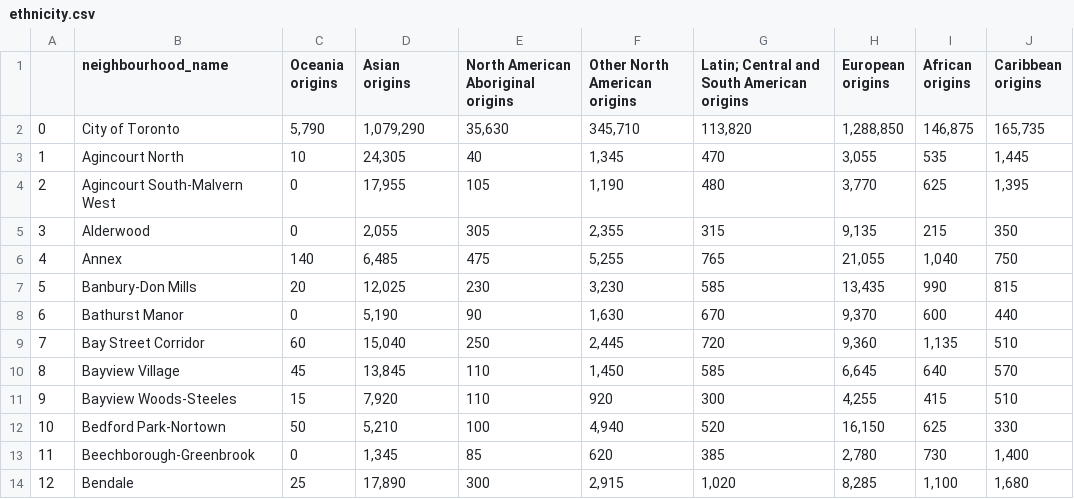
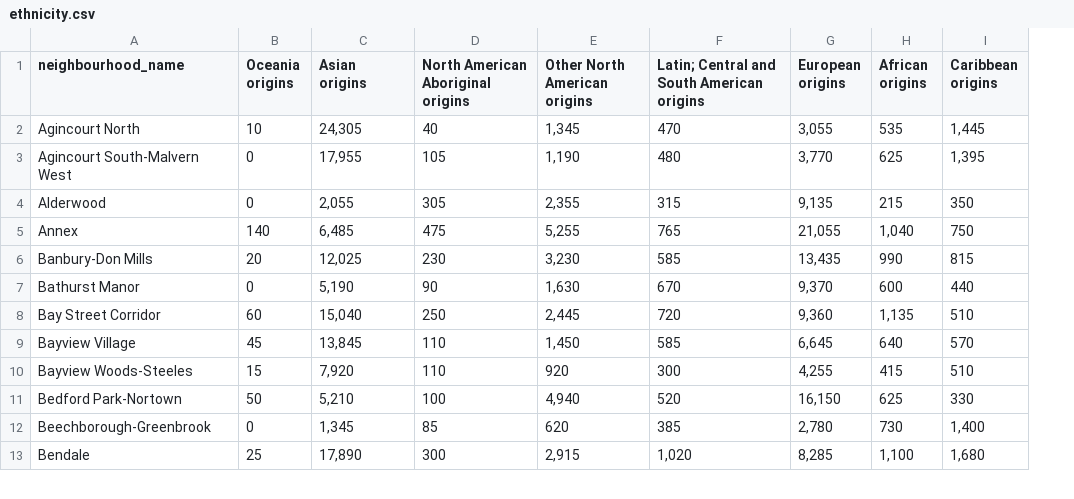
Before and after one commit to saif-gorges/GTA-Restaurant-Location-Analysis, a CSV file: clean_data/ethnicity.csv, drawn as a sheet; only a part is shown; removed rows and columns are numbered as before the commit, all else as after; the diff names each change by its address in the sheet, - before the commit and + after, or states it on an @@ line.

```diff
--- a/clean_data/ethnicity.csv
+++ b/clean_data/ethnicity.csv
-column A, rows 3-14: 1 | 2 | 3 | 4 | 5 | 6 | 7 | 8 | 9 | 10 | 11 | 12
-row 2: 0 | City of Toronto | 5,790 | 1,079,290 | 35,630 | 345,710 | 113,820 | 1,288,850 | 146,875 | 165,735
```
Also changed, not shown: 1 other file.
